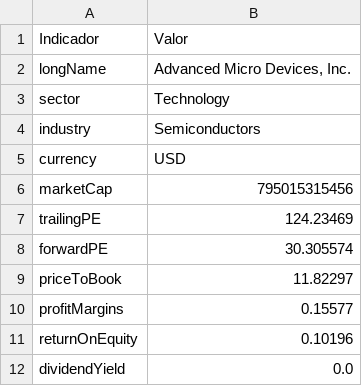
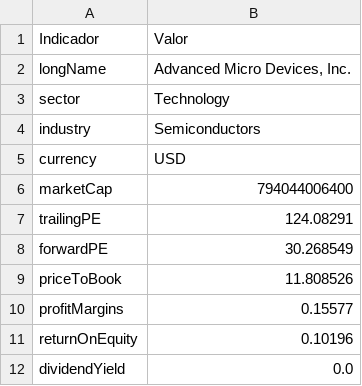
Before and after one commit to tomasricardo1999/Testeimages, a CSV file: dados_amd/amd_resumo_empresa.csv, drawn as a sheet.

```diff
--- a/dados_amd/amd_resumo_empresa.csv
+++ b/dados_amd/amd_resumo_empresa.csv
@@ -5,6 +5,6 @@ industry,Semiconductors
 currency,USD
-marketCap,795015315456
-trailingPE,124.23469
-forwardPE,30.305574
-priceToBook,11.82297
+marketCap,794044006400
+trailingPE,124.08291
+forwardPE,30.268549
+priceToBook,11.808526
 profitMargins,0.15577
```
Also changed, not shown: dados_amd/amd_finviz.csv, dados_amd/amd_historico.csv, 14 other files.
